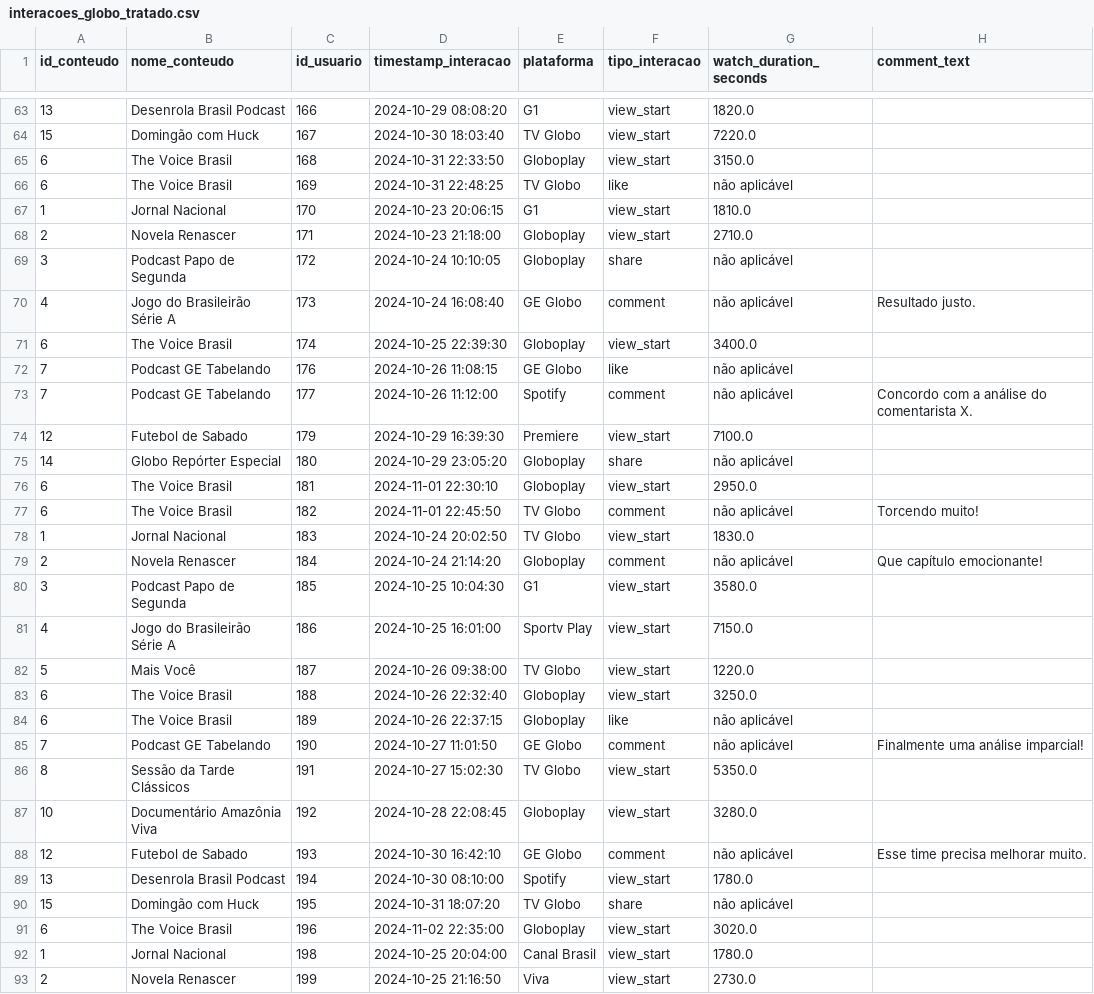
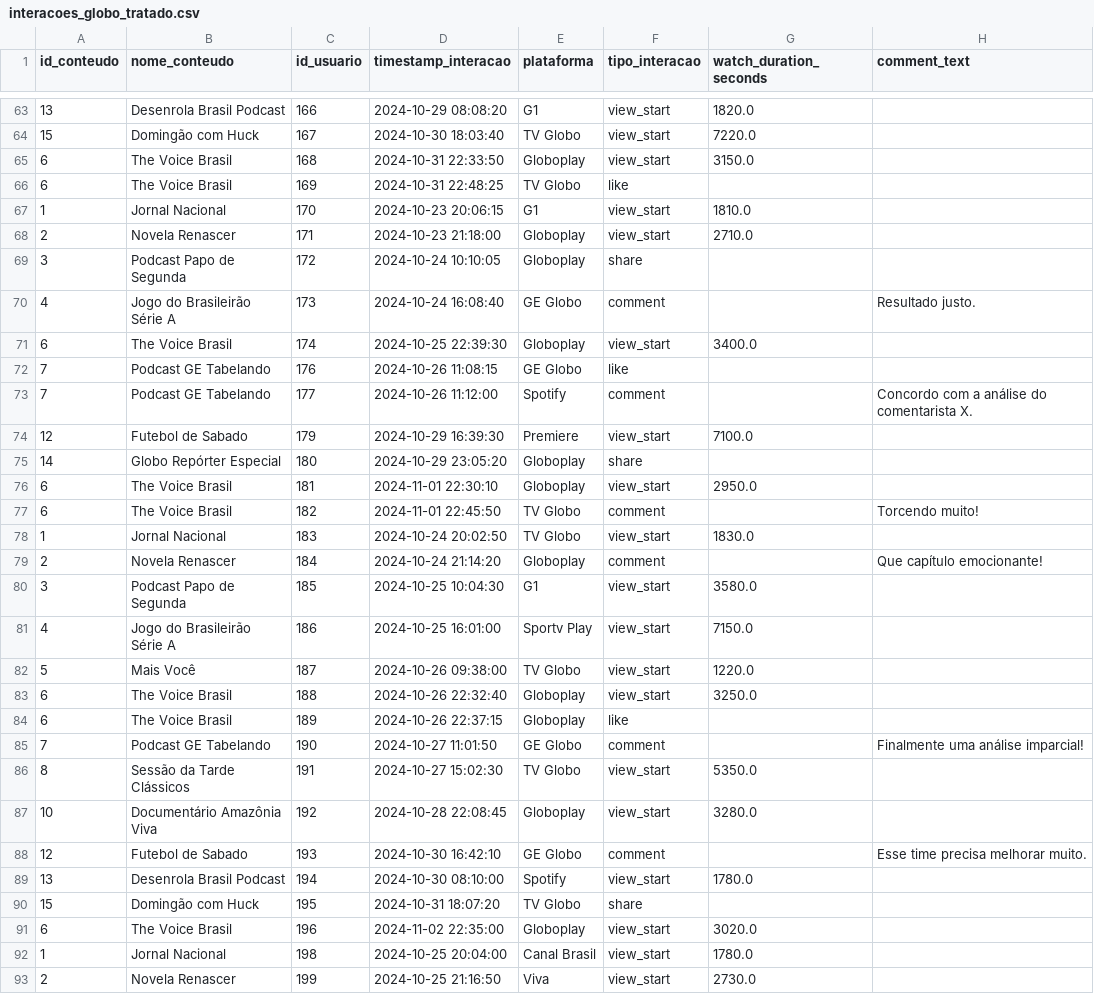
Before and after one commit to mirrabernardo/Projeto-Modulo-1---Globotech, a CSV file: Arquivos/interacoes_globo_tratado.csv, drawn as a sheet; only a part is shown, gaps mark what is left out; the diff covers the shown part only.

Commit message:
atualização de arquivos

```diff
--- a/Arquivos/interacoes_globo_tratado.csv
+++ b/Arquivos/interacoes_globo_tratado.csv
@@ -65,16 +65,16 @@ id_conteudo,nome_conteudo,id_usuario,timestamp_interacao,plataforma,tipo_interac
 6,The Voice Brasil,168,2024-10-31 22:33:50,Globoplay,view_start,3150.0,
-6,The Voice Brasil,169,2024-10-31 22:48:25,TV Globo,like,não aplicável,
+6,The Voice Brasil,169,2024-10-31 22:48:25,TV Globo,like,,
 1,Jornal Nacional,170,2024-10-23 20:06:15,G1,view_start,1810.0,
 2,Novela Renascer,171,2024-10-23 21:18:00,Globoplay,view_start,2710.0,
-3,Podcast Papo de Segunda,172,2024-10-24 10:10:05,Globoplay,share,não aplicável,
-4,Jogo do Brasileirão Série A,173,2024-10-24 16:08:40,GE Globo,comment,não aplicável,Resultado justo.
+3,Podcast Papo de Segunda,172,2024-10-24 10:10:05,Globoplay,share,,
+4,Jogo do Brasileirão Série A,173,2024-10-24 16:08:40,GE Globo,comment,,Resultado justo.
 6,The Voice Brasil,174,2024-10-25 22:39:30,Globoplay,view_start,3400.0,
-7,Podcast GE Tabelando,176,2024-10-26 11:08:15,GE Globo,like,não aplicável,
-7,Podcast GE Tabelando,177,2024-10-26 11:12:00,Spotify,comment,não aplicável,Concordo com a análise do comentarista X.
+7,Podcast GE Tabelando,176,2024-10-26 11:08:15,GE Globo,like,,
+7,Podcast GE Tabelando,177,2024-10-26 11:12:00,Spotify,comment,,Concordo com a análise do comentarista X.
 12,Futebol de Sabado,179,2024-10-29 16:39:30,Premiere,view_start,7100.0,
-14,Globo Repórter Especial,180,2024-10-29 23:05:20,Globoplay,share,não aplicável,
+14,Globo Repórter Especial,180,2024-10-29 23:05:20,Globoplay,share,,
 6,The Voice Brasil,181,2024-11-01 22:30:10,Globoplay,view_start,2950.0,
-6,The Voice Brasil,182,2024-11-01 22:45:50,TV Globo,comment,não aplicável,Torcendo muito!
+6,The Voice Brasil,182,2024-11-01 22:45:50,TV Globo,comment,,Torcendo muito!
 1,Jornal Nacional,183,2024-10-24 20:02:50,TV Globo,view_start,1830.0,
-2,Novela Renascer,184,2024-10-24 21:14:20,Globoplay,comment,não aplicável,Que capítulo emocionante!
+2,Novela Renascer,184,2024-10-24 21:14:20,Globoplay,comment,,Que capítulo emocionante!
 3,Podcast Papo de Segunda,185,2024-10-25 10:04:30,G1,view_start,3580.0,
@@ -83,9 +83,9 @@ id_conteudo,nome_conteudo,id_usuario,timestamp_interacao,plataforma,tipo_interac
 6,The Voice Brasil,188,2024-10-26 22:32:40,Globoplay,view_start,3250.0,
-6,The Voice Brasil,189,2024-10-26 22:37:15,Globoplay,like,não aplicável,
-7,Podcast GE Tabelando,190,2024-10-27 11:01:50,GE Globo,comment,não aplicável,Finalmente uma análise imparcial!
+6,The Voice Brasil,189,2024-10-26 22:37:15,Globoplay,like,,
+7,Podcast GE Tabelando,190,2024-10-27 11:01:50,GE Globo,comment,,Finalmente uma análise imparcial!
 8,Sessão da Tarde Clássicos,191,2024-10-27 15:02:30,TV Globo,view_start,5350.0,
 10,Documentário Amazônia Viva,192,2024-10-28 22:08:45,Globoplay,view_start,3280.0,
-12,Futebol de Sabado,193,2024-10-30 16:42:10,GE Globo,comment,não aplicável,Esse time precisa melhorar muito.
+12,Futebol de Sabado,193,2024-10-30 16:42:10,GE Globo,comment,,Esse time precisa melhorar muito.
 13,Desenrola Brasil Podcast,194,2024-10-30 08:10:00,Spotify,view_start,1780.0,
-15,Domingão com Huck,195,2024-10-31 18:07:20,TV Globo,share,não aplicável,
+15,Domingão com Huck,195,2024-10-31 18:07:20,TV Globo,share,,
 6,The Voice Brasil,196,2024-11-02 22:35:00,Globoplay,view_start,3020.0,
```
Also changed, not shown: 68 edited cells elsewhere in this file, 1 other file.
